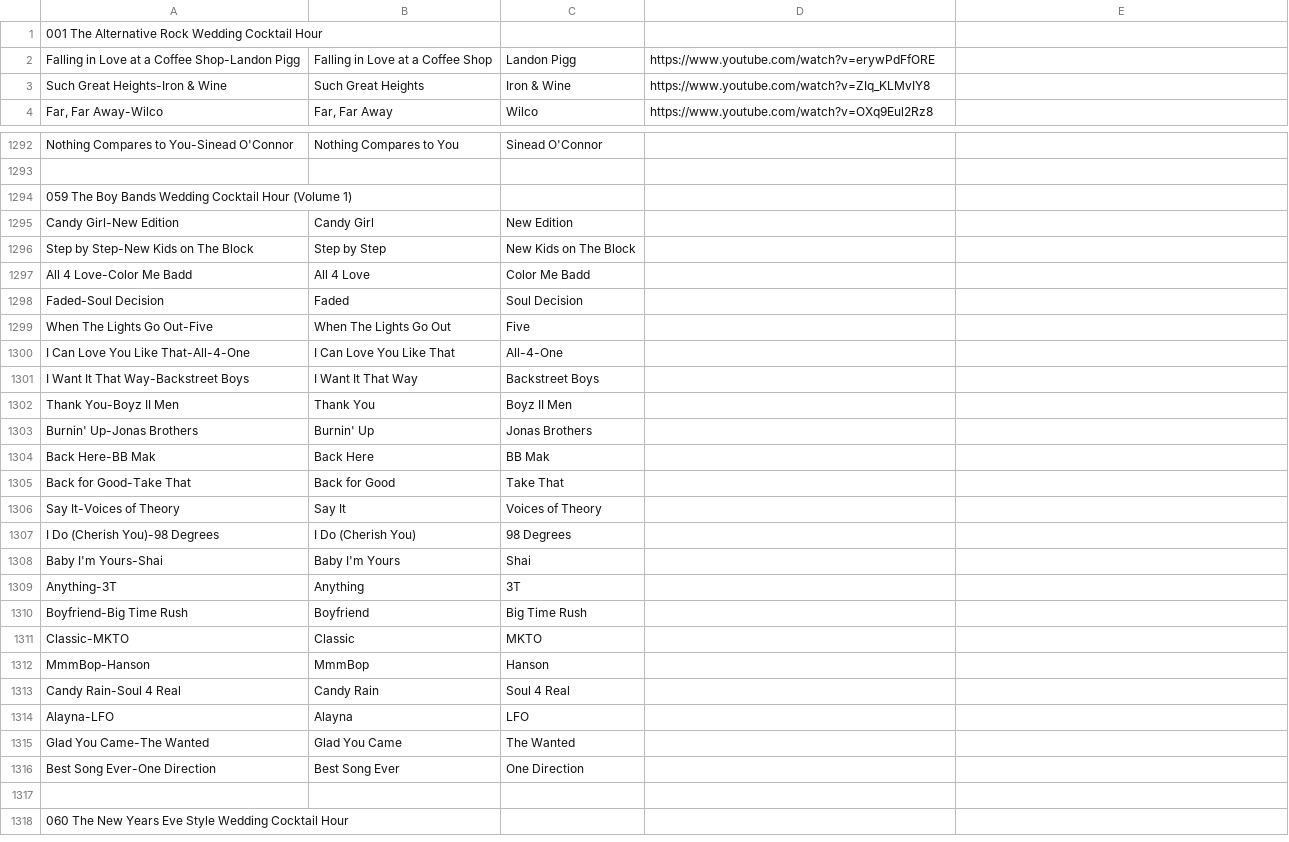
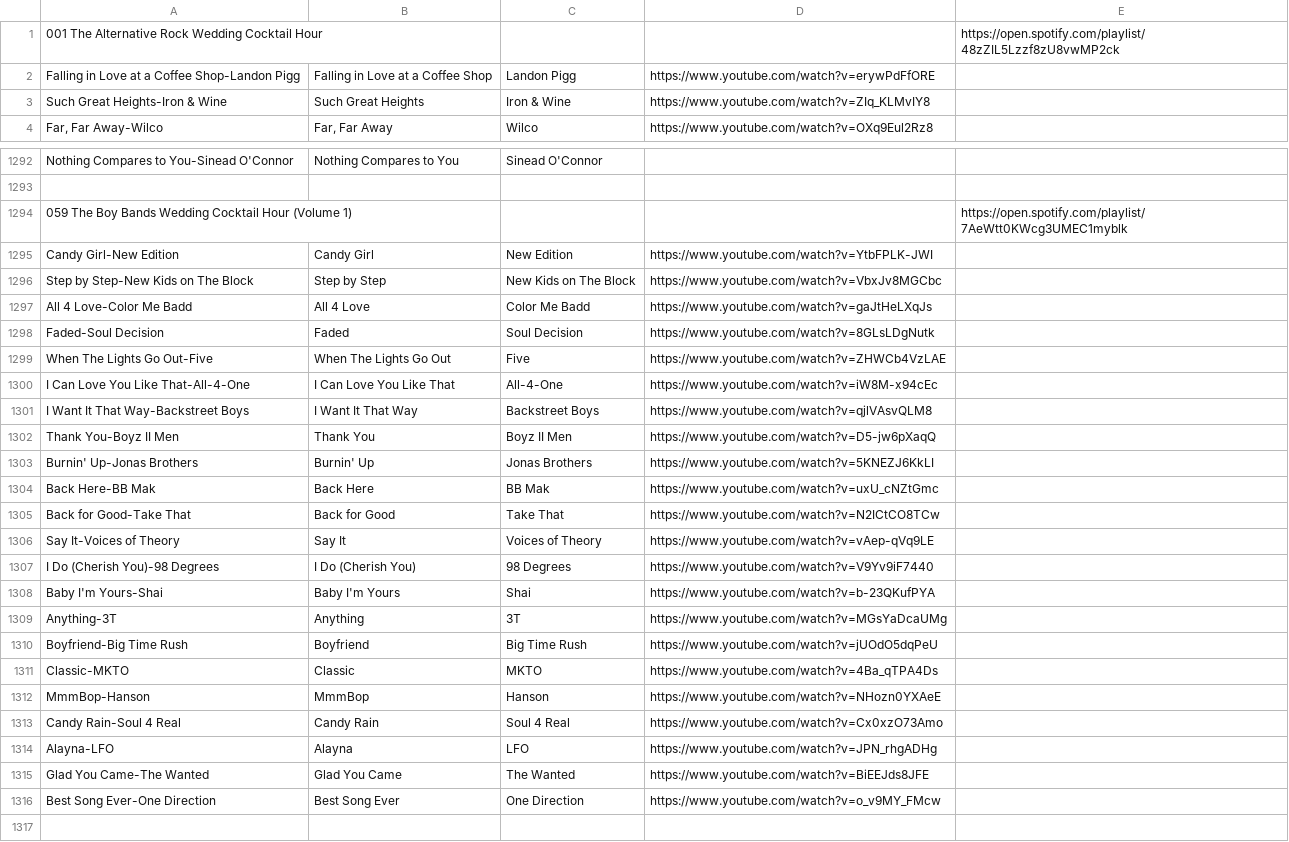
Before and after one commit to MMWeddingsPA/SpotifyBlogGenerator, a CSV file: processed_playlists_updated_20250425_194937.csv, drawn as a sheet; only a part is shown, gaps mark what is left out; the shorter side is filled out with more unchanged rows; the diff covers the shown part only.

```diff
--- a/processed_playlists_updated_20250425_194937.csv
+++ b/processed_playlists_updated_20250425_194937.csv
@@ -1,2 +1,2 @@
-001 The Alternative Rock Wedding Cocktail Hour,,,,
+001 The Alternative Rock Wedding Cocktail Hour,,,,https://open.spotify.com/playlist/48zZIL5Lzzf8zU8vwMP2ck
 Falling in Love at a Coffee Shop-Landon Pigg,Falling in Love at a Coffee Shop,Landon Pigg,https://www.youtube.com/watch?v=erywPdFfORE,
@@ -1293,25 +1293,25 @@ Nothing Compares to You-Sinead O'Connor,Nothing Compares to You,Sinead O'Connor,
 ,,,,
-059 The Boy Bands Wedding Cocktail Hour (Volume 1),,,,
-Candy Girl-New Edition,Candy Girl,New Edition,,
-Step by Step-New Kids on The Block,Step by Step,New Kids on The Block,,
-All 4 Love-Color Me Badd,All 4 Love,Color Me Badd,,
-Faded-Soul Decision,Faded,Soul Decision,,
-When The Lights Go Out-Five,When The Lights Go Out,Five,,
-I Can Love You Like That-All-4-One,I Can Love You Like That,All-4-One,,
-I Want It That Way-Backstreet Boys,I Want It That Way,Backstreet Boys,,
-Thank You-Boyz II Men,Thank You,Boyz II Men,,
-Burnin' Up-Jonas Brothers,Burnin' Up,Jonas Brothers,,
-Back Here-BB Mak,Back Here,BB Mak,,
-Back for Good-Take That,Back for Good,Take That,,
-Say It-Voices of Theory,Say It,Voices of Theory,,
-I Do (Cherish You)-98 Degrees,I Do (Cherish You),98 Degrees,,
-Baby I'm Yours-Shai,Baby I'm Yours,Shai,,
-Anything-3T,Anything,3T,,
-Boyfriend-Big Time Rush,Boyfriend,Big Time Rush,,
-Classic-MKTO,Classic,MKTO,,
-MmmBop-Hanson,MmmBop,Hanson,,
-Candy Rain-Soul 4 Real,Candy Rain,Soul 4 Real,,
-Alayna-LFO,Alayna,LFO,,
-Glad You Came-The Wanted,Glad You Came,The Wanted,,
-Best Song Ever-One Direction,Best Song Ever,One Direction,,
+059 The Boy Bands Wedding Cocktail Hour (Volume 1),,,,https://open.spotify.com/playlist/7AeWtt0KWcg3UMEC1myblk
+Candy Girl-New Edition,Candy Girl,New Edition,https://www.youtube.com/watch?v=YtbFPLK-JWI,
+Step by Step-New Kids on The Block,Step by Step,New Kids on The Block,https://www.youtube.com/watch?v=VbxJv8MGCbc,
+All 4 Love-Color Me Badd,All 4 Love,Color Me Badd,https://www.youtube.com/watch?v=gaJtHeLXqJs,
+Faded-Soul Decision,Faded,Soul Decision,https://www.youtube.com/watch?v=8GLsLDgNutk,
+When The Lights Go Out-Five,When The Lights Go Out,Five,https://www.youtube.com/watch?v=ZHWCb4VzLAE,
+I Can Love You Like That-All-4-One,I Can Love You Like That,All-4-One,https://www.youtube.com/watch?v=iW8M-x94cEc,
+I Want It That Way-Backstreet Boys,I Want It That Way,Backstreet Boys,https://www.youtube.com/watch?v=qjlVAsvQLM8,
+Thank You-Boyz II Men,Thank You,Boyz II Men,https://www.youtube.com/watch?v=D5-jw6pXaqQ,
+Burnin' Up-Jonas Brothers,Burnin' Up,Jonas Brothers,https://www.youtube.com/watch?v=5KNEZJ6KkLI,
+Back Here-BB Mak,Back Here,BB Mak,https://www.youtube.com/watch?v=uxU_cNZtGmc,
+Back for Good-Take That,Back for Good,Take That,https://www.youtube.com/watch?v=N2ICtCO8TCw,
+Say It-Voices of Theory,Say It,Voices of Theory,https://www.youtube.com/watch?v=vAep-qVq9LE,
+I Do (Cherish You)-98 Degrees,I Do (Cherish You),98 Degrees,https://www.youtube.com/watch?v=V9Yv9iF7440,
+Baby I'm Yours-Shai,Baby I'm Yours,Shai,https://www.youtube.com/watch?v=b-23QKufPYA,
+Anything-3T,Anything,3T,https://www.youtube.com/watch?v=MGsYaDcaUMg,
+Boyfriend-Big Time Rush,Boyfriend,Big Time Rush,https://www.youtube.com/watch?v=jUOdO5dqPeU,
+Classic-MKTO,Classic,MKTO,https://www.youtube.com/watch?v=4Ba_qTPA4Ds,
+MmmBop-Hanson,MmmBop,Hanson,https://www.youtube.com/watch?v=NHozn0YXAeE,
+Candy Rain-Soul 4 Real,Candy Rain,Soul 4 Real,https://www.youtube.com/watch?v=Cx0xzO73Amo,
+Alayna-LFO,Alayna,LFO,https://www.youtube.com/watch?v=JPN_rhgADHg,
+Glad You Came-The Wanted,Glad You Came,The Wanted,https://www.youtube.com/watch?v=BiEEJds8JFE,
+Best Song Ever-One Direction,Best Song Ever,One Direction,https://www.youtube.com/watch?v=o_v9MY_FMcw,
 ,,,,
```
Also changed, not shown: 12 edited cells elsewhere in this file, 5 other files.
